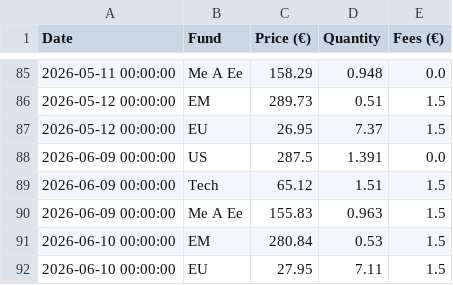
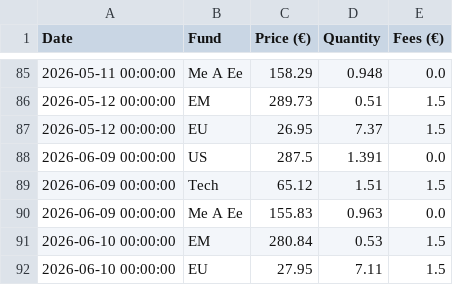
Before and after one commit to donutseater97/Sbronze, a CSV file: data/transaction_history.csv, drawn as a sheet; only a part is shown, gaps mark what is left out.

Commit message:
Update transaction_history.csv

```diff
--- a/data/transaction_history.csv
+++ b/data/transaction_history.csv
@@ -89,3 +89,3 @@ Date,Fund,Price (€),Quantity,Fees (€)
 2026-06-09 00:00:00,Tech,65.12,1.51,1.5
-2026-06-09 00:00:00,Me A Ee,155.83,0.963,1.5
+2026-06-09 00:00:00,Me A Ee,155.83,0.963,0.0
 2026-06-10 00:00:00,EM,280.84,0.53,1.5
```
